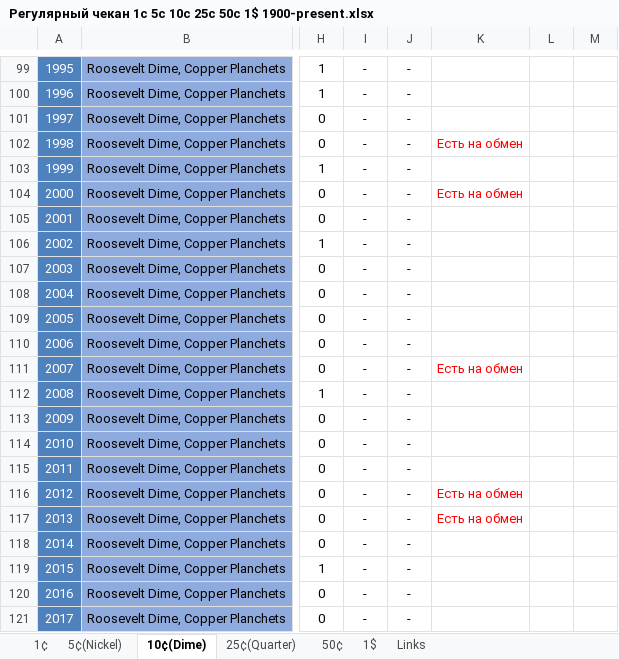
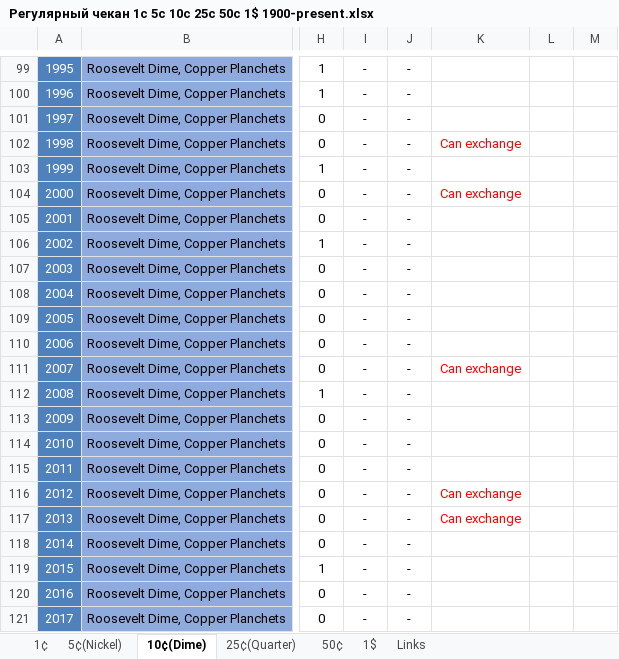
Before and after one commit to DartAlexator/CoinCollection, an Excel workbook: Collections/США/Регулярный чекан 1c 5c 10c 25c 50c 1$ 1900-present.xlsx, sheet 10¢(Dime), drawn as a sheet; only a part is shown, gaps mark what is left out; values as stored, in another font and other column widths than the file's, no borders; charts and pictures and conditional formats not drawn; the diff names each change by its address in the sheet, - before the commit and + after, or states it on an @@ line.

```diff
--- a/Collections/США/Регулярный чекан 1c 5c 10c 25c 50c 1$ 1900-present.xlsx (sheet 10¢(Dime))
+++ b/Collections/США/Регулярный чекан 1c 5c 10c 25c 50c 1$ 1900-present.xlsx (sheet 10¢(Dime))
-K102: Есть на обмен
+K102: Can exchange
-K104: Есть на обмен
+K104: Can exchange
-K111: Есть на обмен
+K111: Can exchange
-K116:K117: Есть на обмен
+K116:K117: Can exchange
```
Also changed, not shown: sheet 25¢(Quarter), sheet 5¢(Nickel), sheet 1$, formulas that keep their value, Collections/Германия/Регулярный чекан ГДР 1950-1990.xlsx, Collections/Германия/Регулярный чекан ФРГ 1948-2001.xlsx, 5 other files.
